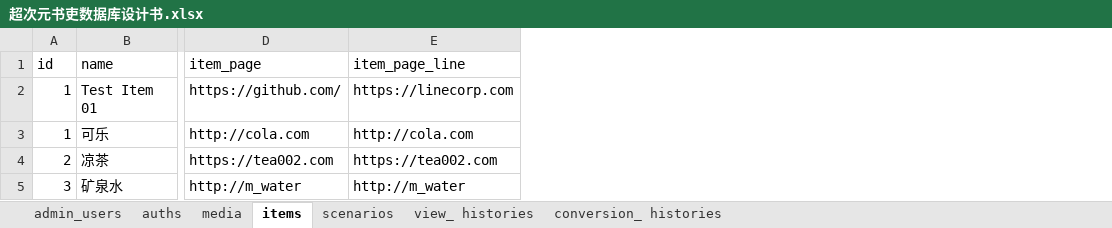
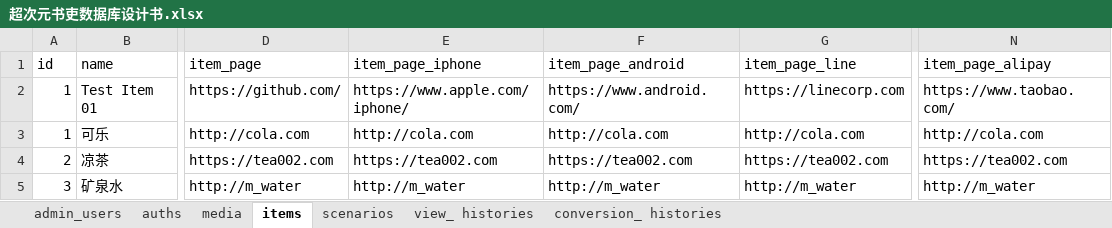
Before and after one commit to jerrywdlee/hyperdimension_scribe, an Excel workbook: 超次元书吏数据库设计书.xlsx, sheet items, drawn as a sheet; only a part is shown, gaps mark what is left out; values as stored, in another font and other column widths than the file's, no borders; the diff names each change by its address in the sheet, - before the commit and + after, or states it on an @@ line.

```diff
--- a/超次元书吏数据库设计书.xlsx (sheet items)
+++ b/超次元书吏数据库设计书.xlsx (sheet items)
+column E (item_page_iphone), rows 2-5: https://www.apple.com/iphone/ | http://cola.com | https://tea002.com | http://m_water
+column F (item_page_android), rows 2-5: https://www.android.com/ | http://cola.com | https://tea002.com | http://m_water
+column N (item_page_alipay), rows 2-5: https://www.taobao.com/ | http://cola.com | https://tea002.com | http://m_water
```
Also changed, not shown: 4 other files.
